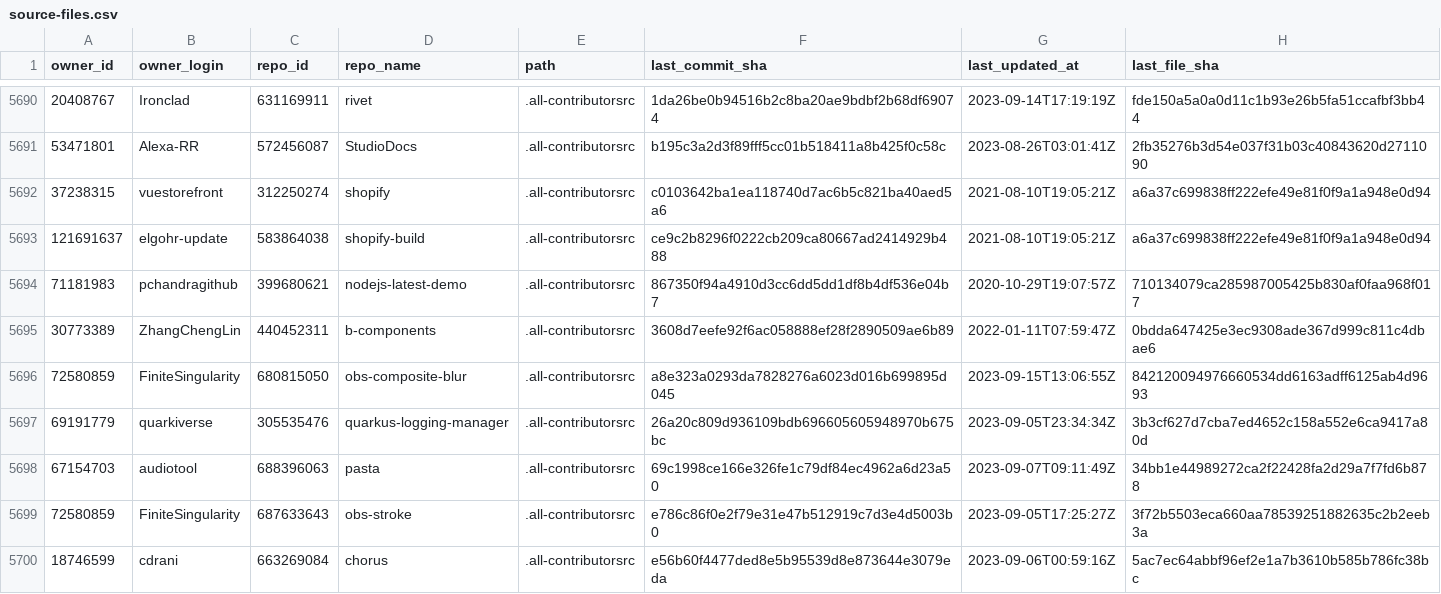
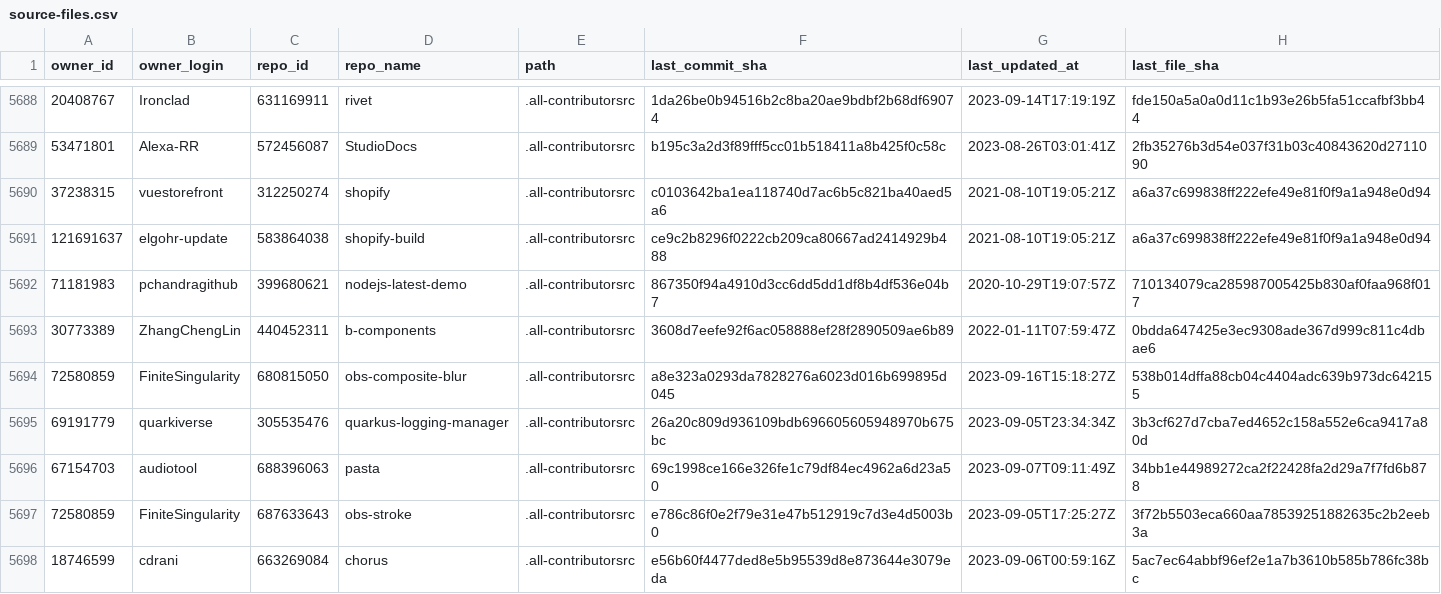
Before and after one commit to all-contributors/import, a CSV file: data/source-files.csv, drawn as a sheet; only a part is shown, gaps mark what is left out; the diff covers the shown part only.

```diff
--- a/data/source-files.csv
+++ b/data/source-files.csv
@@ -5695,3 +5693,3 @@ owner_id,owner_login,repo_id,repo_name,path,last_commit_sha,last_updated_at,last
 30773389,ZhangChengLin,440452311,b-components,.all-contributorsrc,3608d7eefe92f6ac058888ef28f2890509ae6b89,2022-01-11T07:59:47Z,0bdda647425e3ec9308ade367d999c811c4dbae6
-72580859,FiniteSingularity,680815050,obs-composite-blur,.all-contributorsrc,a8e323a0293da7828276a6023d016b699895d045,2023-09-15T13:06:55Z,842120094976660534dd6163adff6125ab4d9693
+72580859,FiniteSingularity,680815050,obs-composite-blur,.all-contributorsrc,a8e323a0293da7828276a6023d016b699895d045,2023-09-16T15:18:27Z,538b014dffa88cb04c4404adc639b973dc642155
 69191779,quarkiverse,305535476,quarkus-logging-manager,.all-contributorsrc,26a20c809d936109bdb696605605948970b675bc,2023-09-05T23:34:34Z,3b3cf627d7cba7ed4652c158a552e6ca9417a80d
```
Also changed, not shown: 7 added rows, 2 removed rows and 14 edited cells elsewhere in this file.
